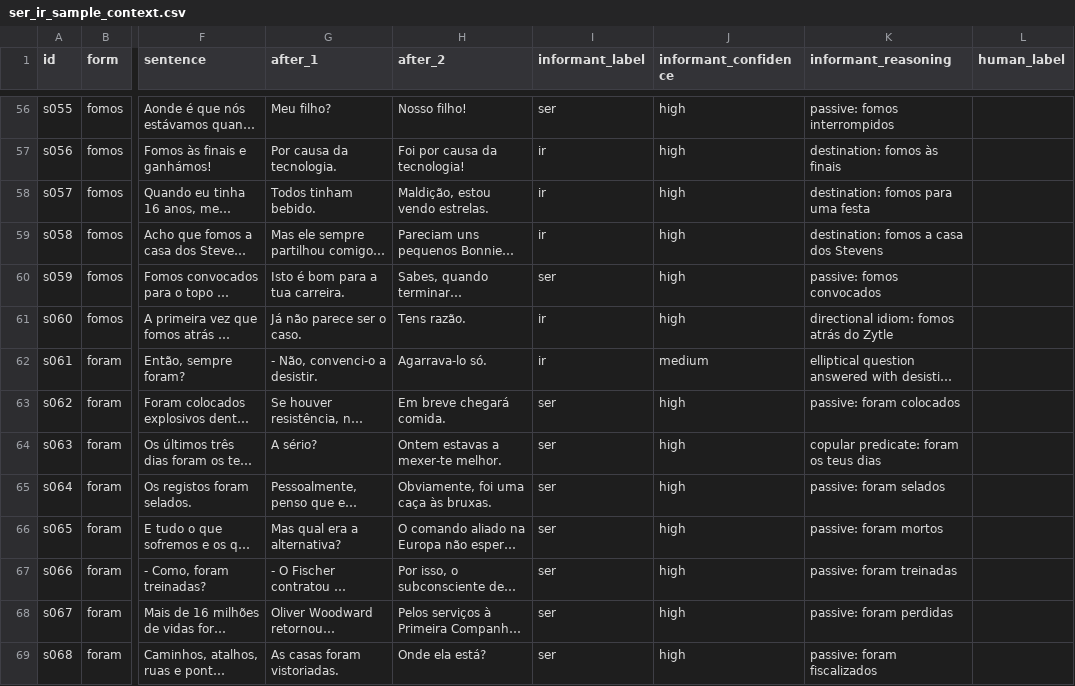
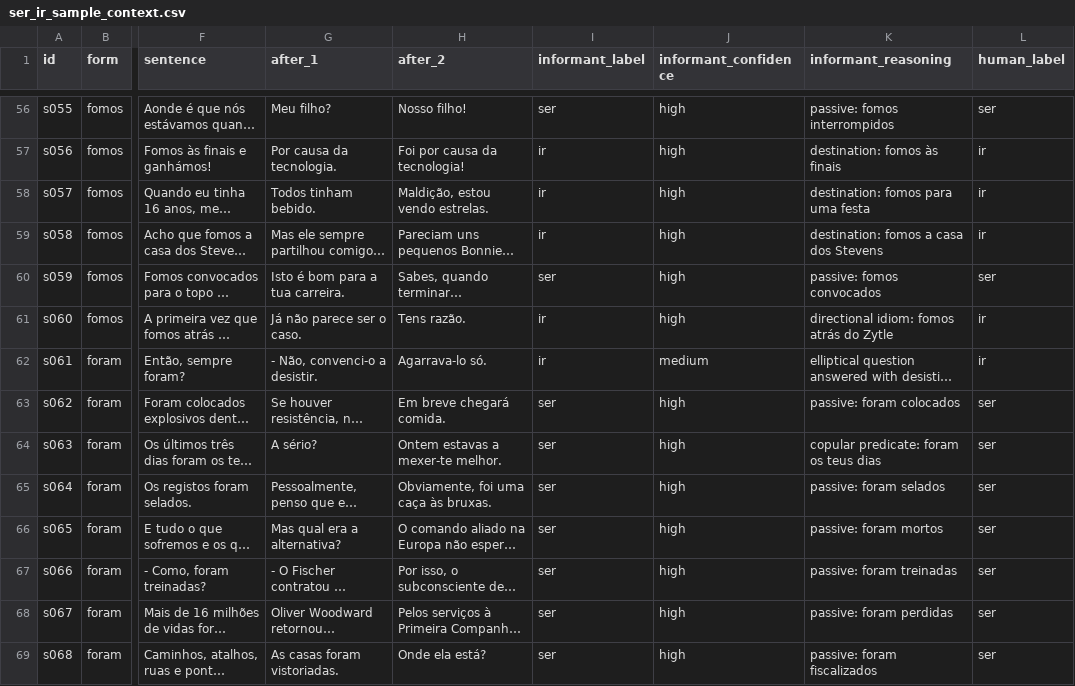
Before and after one commit to jamminalley/EPspokenfrequency, a CSV file: eval/ser_ir_sample_context.csv, drawn as a sheet; only a part is shown, gaps mark what is left out; long unchanged cells end in …; the diff covers the shown part only; the diff names each change by its address in the sheet, - before the commit and + after, or states it on an @@ line.

Commit message:
eval: adopt the reviewed ser/ir labels as gold (human_label); document the sample in eval/README.md

```diff
--- a/eval/ser_ir_sample_context.csv
+++ b/eval/ser_ir_sample_context.csv
-L56 (human_label): (empty)
+L56 (human_label): ser
-L57:L59 (human_label): (empty)
+L57:L59 (human_label): ir
-L60 (human_label): (empty)
+L60 (human_label): ser
-L61:L62 (human_label): (empty)
+L61:L62 (human_label): ir
-L63:L69 (human_label): (empty)
+L63:L69 (human_label): ser
```
Also changed, not shown: 86 edited cells elsewhere in this file, eval/ser_ir_sample.tsv, 1 other file.
